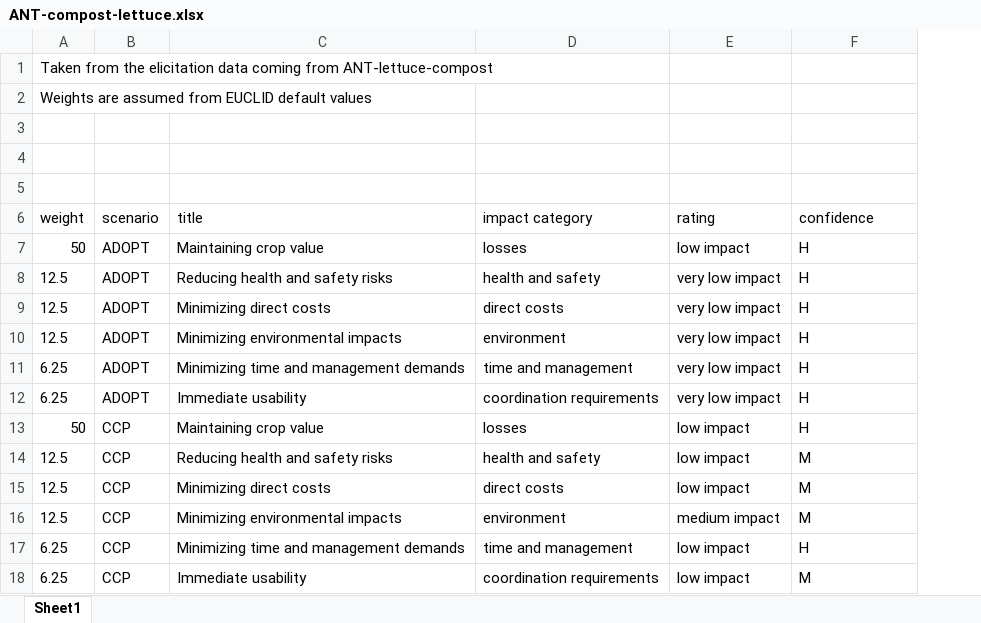
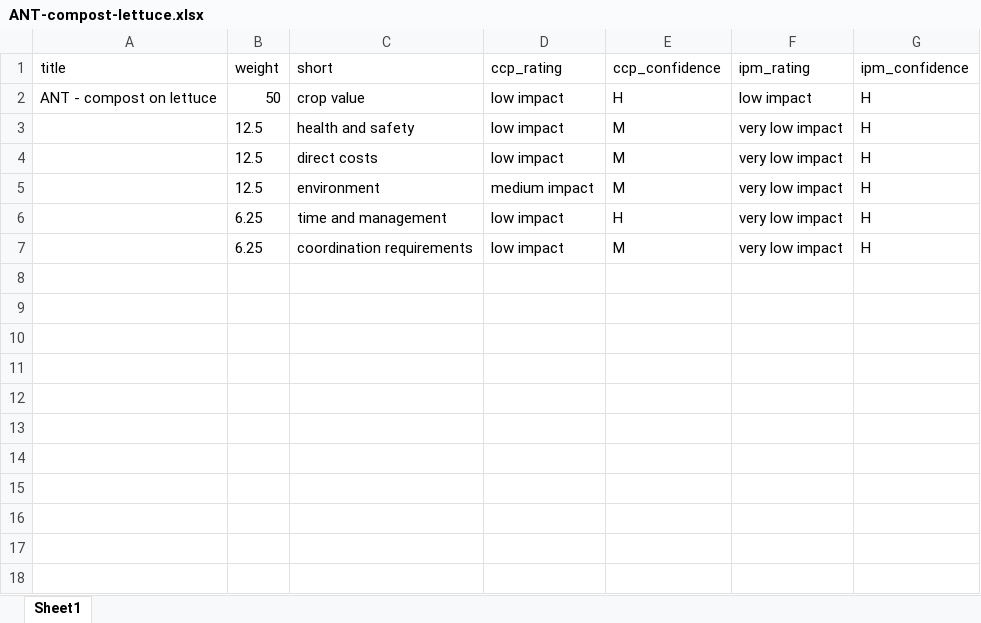
Before and after one commit to vanichols/ghproj_ADOPTOPAT, an Excel workbook: data/raw/ANT-compost-lettuce.xlsx, sheet Sheet1, drawn as a sheet; values as stored, in another font and other column widths than the file's, no borders; removed rows and columns are numbered as before the commit, all else as after; the diff names each change by its address in the sheet, - before the commit and + after, or states it on an @@ line.

```diff
--- a/data/raw/ANT-compost-lettuce.xlsx (sheet Sheet1)
+++ b/data/raw/ANT-compost-lettuce.xlsx (sheet Sheet1)
+column A (title), row 2: ANT - compost on lettuce
-column B (scenario), row 7: ADOPT; rows 14-18: all CCP
-column C (title), row 7: Maintaining crop value; rows 14-18: Reducing health and safety risks | Minimizing direct costs | Minimizing environmental impacts | Minimizing time and management demands | Immediate usability
+column F (ipm_rating), rows 2-7: low impact | very low impact | very low impact | very low impact | very low impact | very low impact
+column G (ipm_confidence), rows 2-7: all H
-row 1: Taken from the elicitation data coming from ANT-lettuce-compost
-row 2: Weights are assumed from EUCLID default values
-row 3: (empty)
-row 4: (empty)
-row 5: (empty)
-C1: impact category
+C1: short
-D1: rating
+D1: ccp_rating
-E1: confidence
+E1: ccp_confidence
-C2 (short): losses
+C2 (short): crop value
-row 8: 12.5 | ADOPT | Reducing health and safety risks | health and safety | very low impact | H
-row 9: 12.5 | ADOPT | Minimizing direct costs | direct costs | very low impact | H
-row 10: 12.5 | ADOPT | Minimizing environmental impacts | environment | very low impact | H
-row 11: 6.25 | ADOPT | Minimizing time and management demands | time and management | very low impact | H
-row 12: 6.25 | ADOPT | Immediate usability | coordination requirements | very low impact | H
-row 13: 50 | CCP | Maintaining crop value | losses | low impact | H
```
Also changed, not shown: 11 other files.
